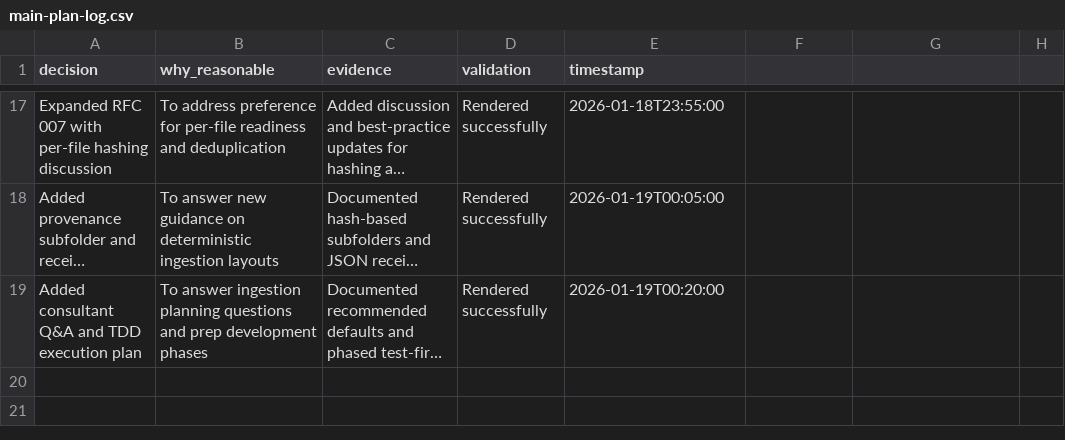
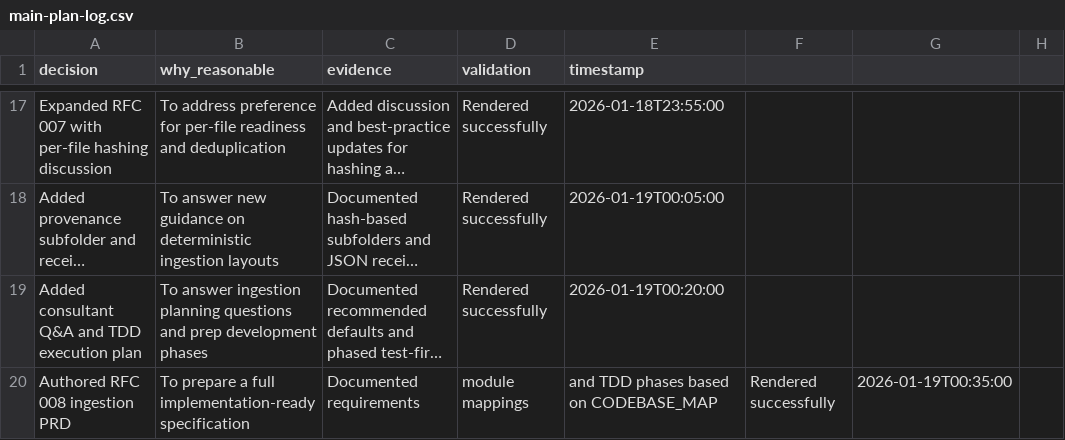
Before and after one commit to cincibrainlab/autocleaneeg_pipeline, a CSV file: plans/main-plan-log.csv, drawn as a sheet; only a part is shown, gaps mark what is left out; long unchanged cells end in …; the diff names each change by its address in the sheet, - before the commit and + after, or states it on an @@ line.

Commit message:
Add RFC 008 ingestion PRD

```diff
--- a/plans/main-plan-log.csv
+++ b/plans/main-plan-log.csv
+row 20: Authored RFC 008 ingestion PRD | To prepare a full implementation-ready specification | Documented requirements | module mappings | and TDD phases based on CODEBASE_MAP | Rendered successfully | 2026-01-19T00:35:00
```
Also changed, not shown: 14 other files.
